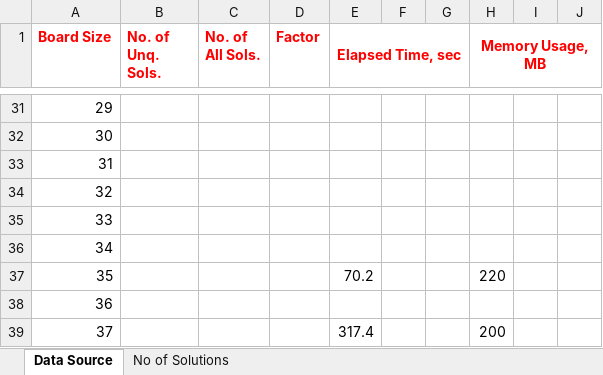
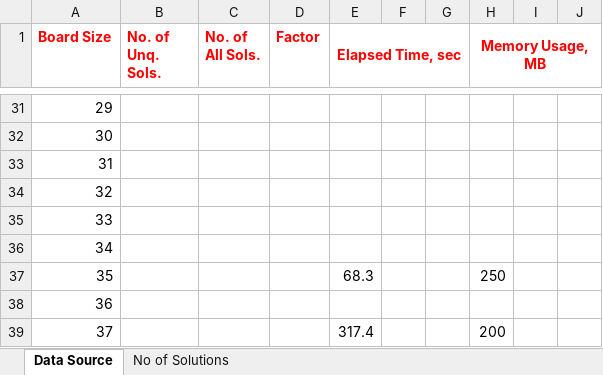
Before and after one commit to ramina1964/NQueen, an Excel workbook: Documentation/NQueen Results.xlsm, sheet Data Source, drawn as a sheet; only a part is shown, gaps mark what is left out; values as stored, in another font and other column widths than the file's, no borders; the diff names each change by its address in the sheet, - before the commit and + after, or states it on an @@ line.

```diff
--- a/Documentation/NQueen Results.xlsm (sheet Data Source)
+++ b/Documentation/NQueen Results.xlsm (sheet Data Source)
-E37 (Elapsed Time, sec): 70.2
+E37 (Elapsed Time, sec): 68.3
-H37 (Memory Usage, MB): 220
+H37 (Memory Usage, MB): 250
```
Also changed, not shown: 1 other file.
